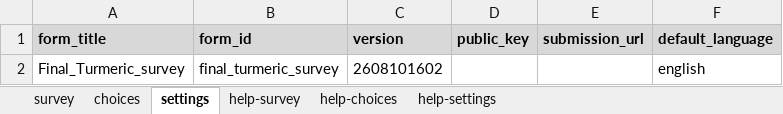
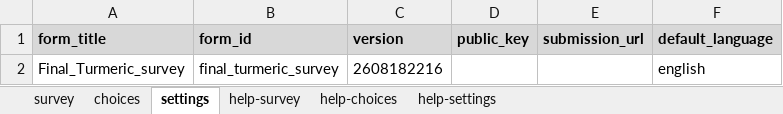
Before and after one commit to jawadahmad-star/Awareness-Turmeric-Sampling-Survey-Dashboard, an Excel workbook: instruments/Awareness Survey Follow-up 202607.xlsx, sheet settings, drawn as a sheet; values as stored, in another font and other column widths than the file's, no borders; the diff names each change by its address in the sheet, - before the commit and + after, or states it on an @@ line.

```diff
--- a/instruments/Awareness Survey Follow-up 202607.xlsx (sheet settings)
+++ b/instruments/Awareness Survey Follow-up 202607.xlsx (sheet settings)
-C2 (version): 2608101602
+C2 (version): 2608182216
```
Also changed, not shown: sheet choices, sheet survey, instruments/turmeric_sampling_survey.xlsx, 10 other files.
